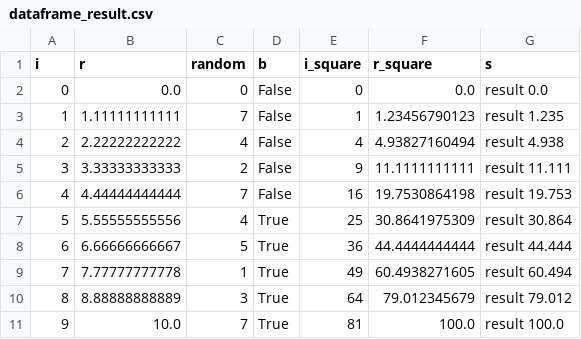
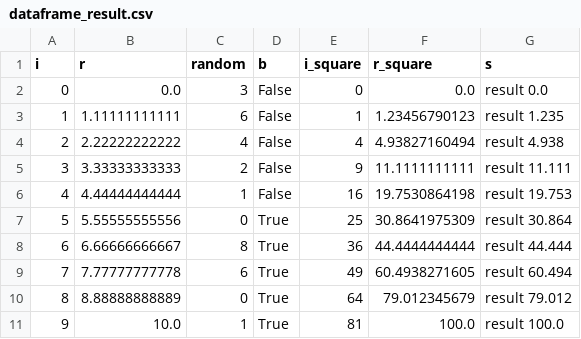
Before and after one commit to tdda/tdda, a CSV file: tdda/referencetest/examples/reference/dataframe_result.csv, drawn as a sheet.

```diff
--- a/tdda/referencetest/examples/reference/dataframe_result.csv
+++ b/tdda/referencetest/examples/reference/dataframe_result.csv
@@ -1,11 +1,11 @@
 i,r,random,b,i_square,r_square,s
-0,0.0,0,False,0,0.0,result 0.0
-1,1.11111111111,7,False,1,1.23456790123,result 1.235
+0,0.0,3,False,0,0.0,result 0.0
+1,1.11111111111,6,False,1,1.23456790123,result 1.235
 2,2.22222222222,4,False,4,4.93827160494,result 4.938
 3,3.33333333333,2,False,9,11.1111111111,result 11.111
-4,4.44444444444,7,False,16,19.7530864198,result 19.753
-5,5.55555555556,4,True,25,30.8641975309,result 30.864
-6,6.66666666667,5,True,36,44.4444444444,result 44.444
-7,7.77777777778,1,True,49,60.4938271605,result 60.494
-8,8.88888888889,3,True,64,79.012345679,result 79.012
-9,10.0,7,True,81,100.0,result 100.0
+4,4.44444444444,1,False,16,19.7530864198,result 19.753
+5,5.55555555556,0,True,25,30.8641975309,result 30.864
+6,6.66666666667,8,True,36,44.4444444444,result 44.444
+7,7.77777777778,6,True,49,60.4938271605,result 60.494
+8,8.88888888889,0,True,64,79.012345679,result 79.012
+9,10.0,1,True,81,100.0,result 100.0
```
Also changed, not shown: tdda/referencetest/examples/reference/dataframe_result2.csv, 6 other files.
